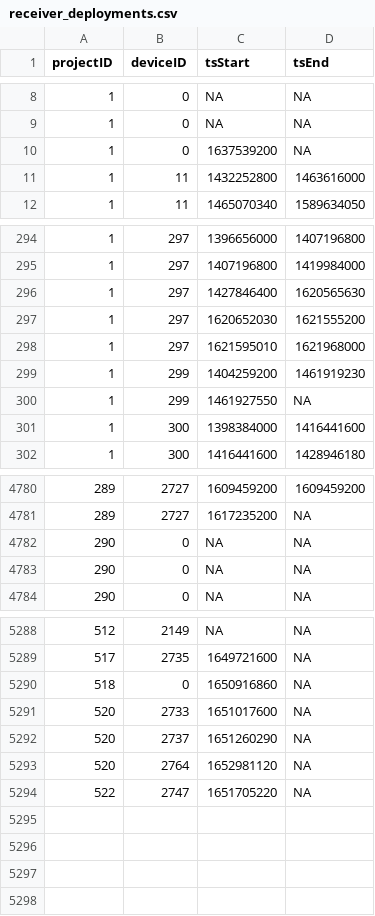
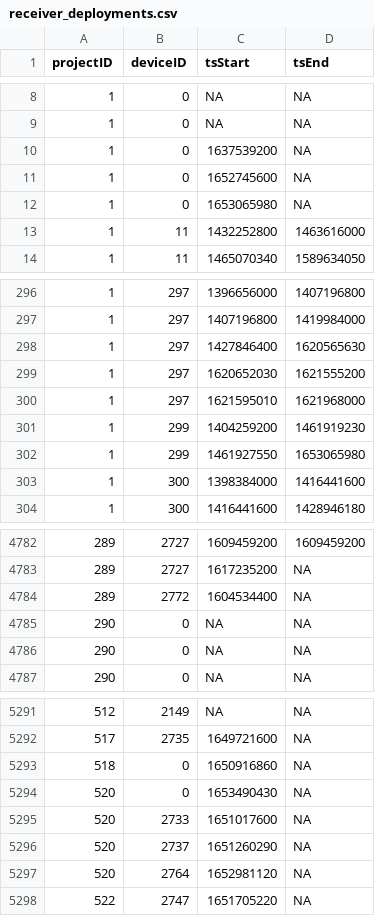
Before and after one commit to MotusWTS/motus-metadata-history, a CSV file: receiver_deployments.csv, drawn as a sheet; only a part is shown, gaps mark what is left out.

```diff
--- a/receiver_deployments.csv
+++ b/receiver_deployments.csv
@@ -10,2 +10,4 @@
 1,0,1637539200,NA
+1,0,1652745600,NA
+1,0,1653065980,NA
 1,11,1432252800,1463616000
@@ -299,3 +301,3 @@
 1,299,1404259200,1461919230
-1,299,1461927550,NA
+1,299,1461927550,1653065980
 1,300,1398384000,1416441600
@@ -4781,2 +4783,3 @@
 289,2727,1617235200,NA
+289,2772,1604534400,NA
 290,0,NA,NA
@@ -5290,2 +5293,3 @@
 518,0,1650916860,NA
+520,0,1653490430,NA
 520,2733,1651017600,NA
```
Also changed, not shown: 2 other files.
